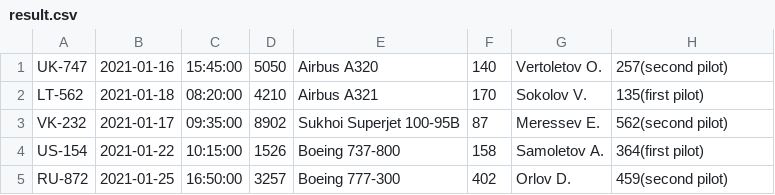
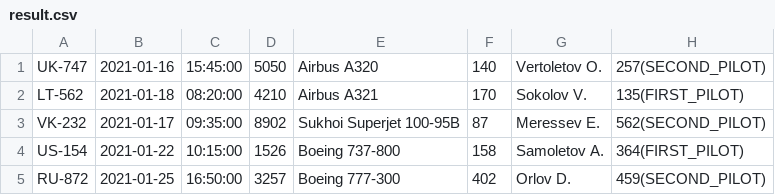
Before and after one commit to AndrewPodobed/Project-airport, a CSV file: result/result.csv, drawn as a sheet.

```diff
--- a/result/result.csv
+++ b/result/result.csv
@@ -1,5 +1,5 @@
-UK-747; 2021-01-16; 15:45:00; 5050; Airbus A320; 140; Vertoletov O.; 257(second pilot)
-LT-562; 2021-01-18; 08:20:00; 4210; Airbus A321; 170; Sokolov V.; 135(first pilot)
-VK-232; 2021-01-17; 09:35:00; 8902; Sukhoi Superjet 100-95B; 87; Meressev E.; 562(second pilot)
-US-154; 2021-01-22; 10:15:00; 1526; Boeing 737-800; 158; Samoletov A.; 364(first pilot)
-RU-872; 2021-01-25; 16:50:00; 3257; Boeing 777-300; 402; Orlov D.; 459(second pilot)
+UK-747; 2021-01-16; 15:45:00; 5050; Airbus A320; 140; Vertoletov O.; 257(SECOND_PILOT)
+LT-562; 2021-01-18; 08:20:00; 4210; Airbus A321; 170; Sokolov V.; 135(FIRST_PILOT)
+VK-232; 2021-01-17; 09:35:00; 8902; Sukhoi Superjet 100-95B; 87; Meressev E.; 562(SECOND_PILOT)
+US-154; 2021-01-22; 10:15:00; 1526; Boeing 737-800; 158; Samoletov A.; 364(FIRST_PILOT)
+RU-872; 2021-01-25; 16:50:00; 3257; Boeing 777-300; 402; Orlov D.; 459(SECOND_PILOT)
```
Also changed, not shown: 14 other files.
